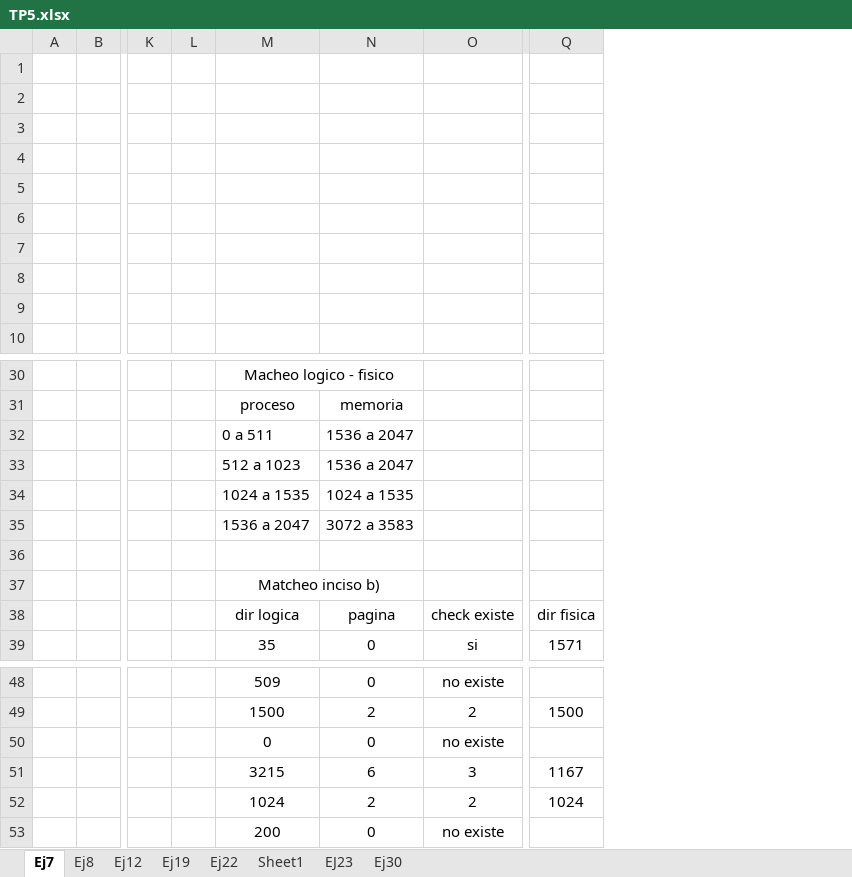
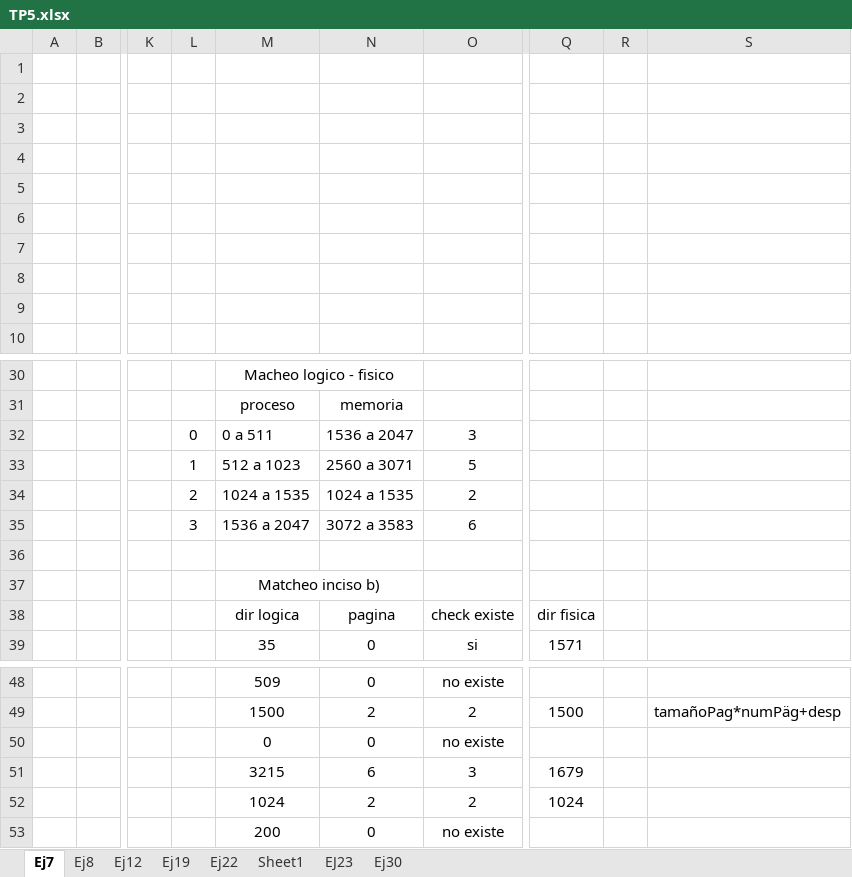
Before and after one commit to fremn88/ISO2024, an Excel workbook: P5/TP5.xlsx, sheet Ej7, drawn as a sheet; only a part is shown, gaps mark what is left out; values as stored, in another font and other column widths than the file's, no borders; removed rows and columns are numbered as before the commit, all else as after; the diff names each change by its address in the sheet, - before the commit and + after, or states it on an @@ line.

```diff
--- a/P5/TP5.xlsx (sheet Ej7)
+++ b/P5/TP5.xlsx (sheet Ej7)
-column L, empty
+column L, rows 32-35: 0 | 1 | 2 | 3
+column R, empty
+column S, row 49: tamañoPag*numPäg+desp
-O32: (empty)
+O32: 3
-N33: 1536 a 2047
+N33: 2560 a 3071
-O33: (empty)
+O33: 5
-O34: (empty)
+O34: 2
-O35: (empty)
+O35: 6
-Q51: 1167
+Q51: 1679
```
Also changed, not shown: sheet Ej22, 2 other files.
